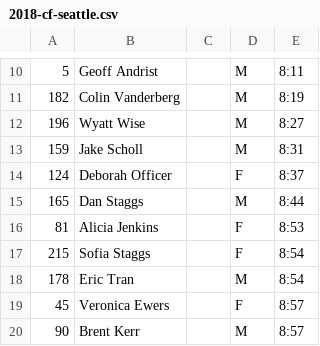
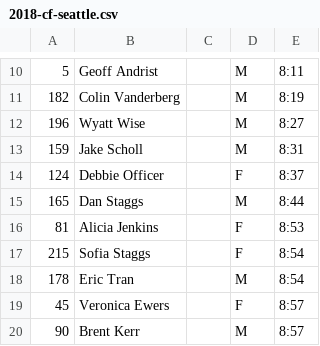
Before and after one commit to davidhanley/RaceScoring, a CSV file: data/2018-cf-seattle.csv, drawn as a sheet; only a part is shown, gaps mark what is left out; the diff names each change by its address in the sheet, - before the commit and + after, or states it on an @@ line.

Commit message:
deborah to debbie

```diff
--- a/data/2018-cf-seattle.csv
+++ b/data/2018-cf-seattle.csv
-B14: Deborah Officer
+B14: Debbie Officer
```
